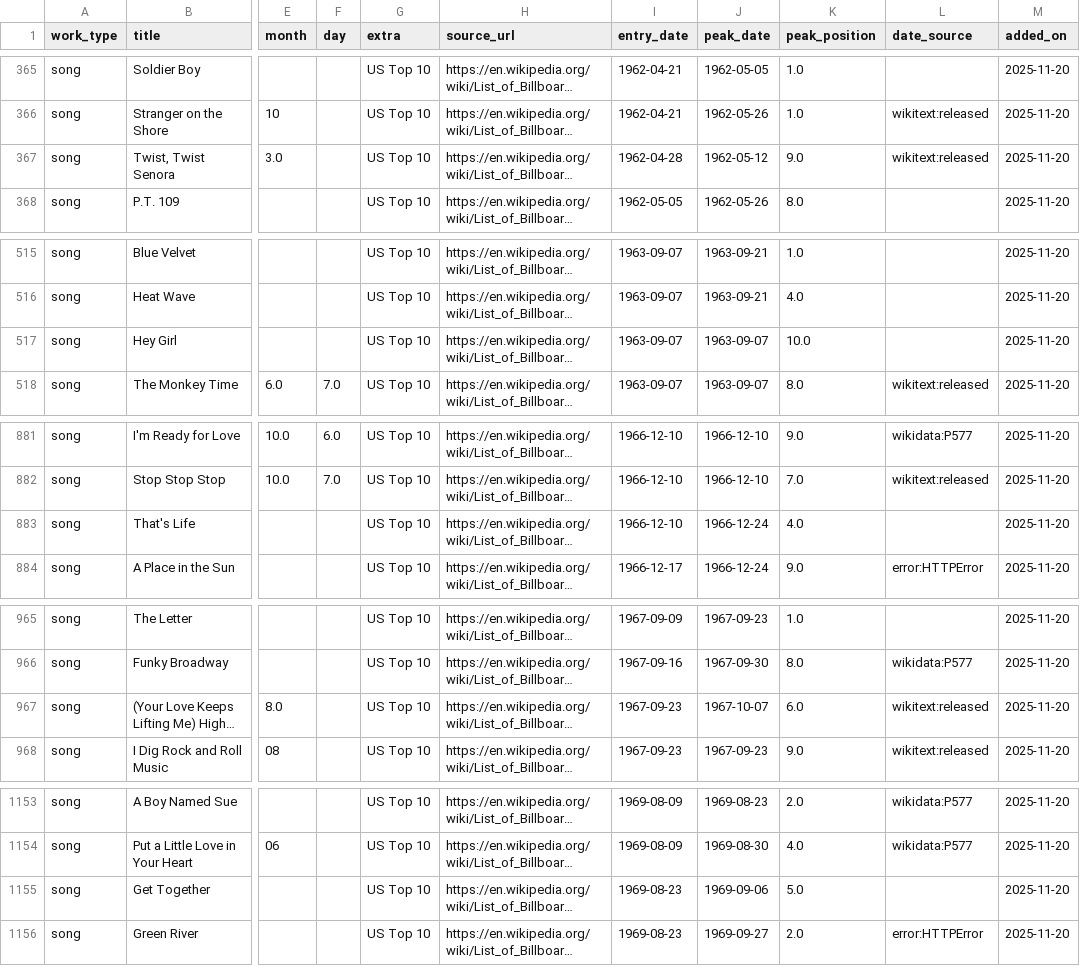
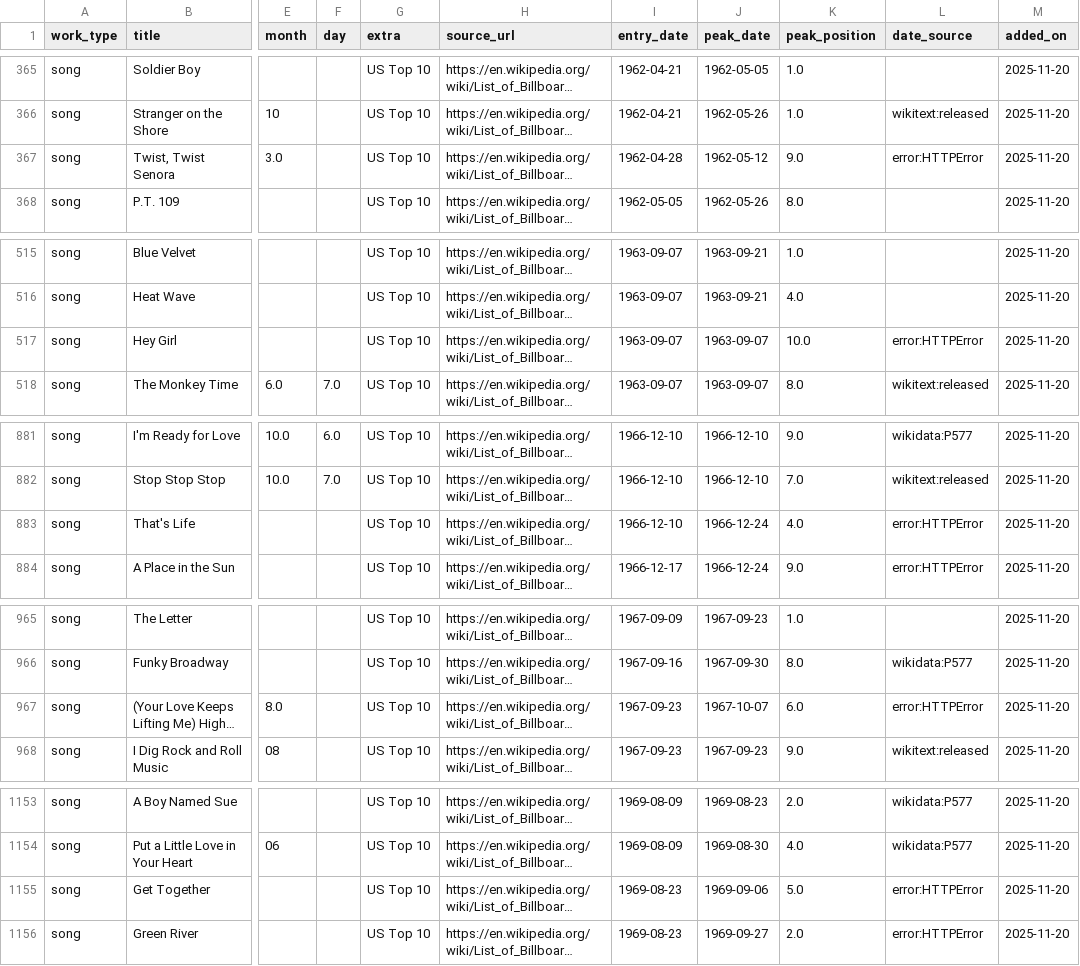
Before and after one commit to 66fishmarket-droid/STRUMOTDSeedGen, a CSV file: data/songs_top10_us_with_dates.csv, drawn as a sheet; only a part is shown, gaps mark what is left out; long unchanged cells end in …; the diff covers the shown part only; the diff names each change by its address in the sheet, - before the commit and + after, or states it on an @@ line.

Commit message:
Auto-update Top10 song release dates (delta)

```diff
--- a/data/songs_top10_us_with_dates.csv
+++ b/data/songs_top10_us_with_dates.csv
-L367 (date_source): wikitext:released
+L367 (date_source): error:HTTPError
-L517 (date_source): (empty)
+L517 (date_source): error:HTTPError
-L883 (date_source): (empty)
+L883 (date_source): error:HTTPError
-L967 (date_source): wikitext:released
+L967 (date_source): error:HTTPError
-L1155 (date_source): (empty)
+L1155 (date_source): error:HTTPError
```
Also changed, not shown: 11 edited cells elsewhere in this file.
